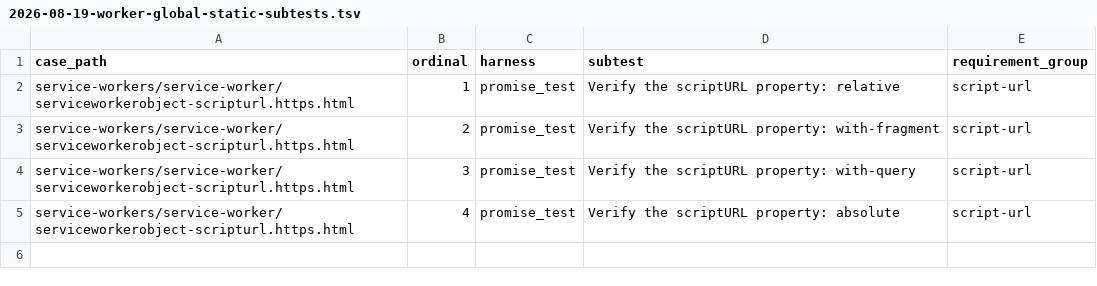
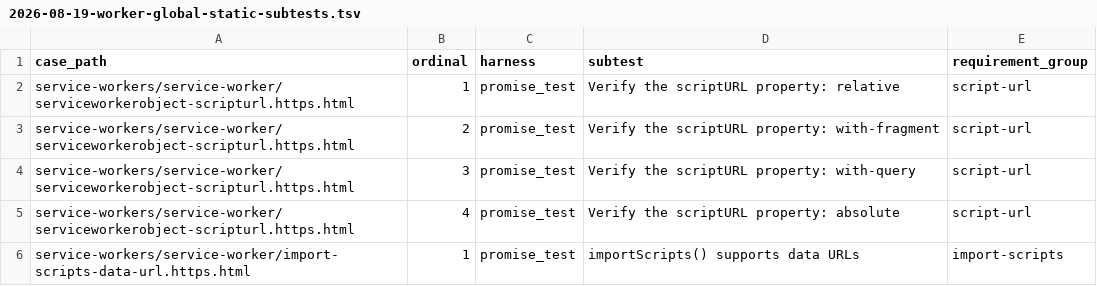
Before and after one commit to leizongmin/ZeroWeb, a TSV file: docs/goal/service-workers/evidence/2026-08-19-worker-global-static-subtests.tsv, drawn as a sheet; the diff names each change by its address in the sheet, - before the commit and + after, or states it on an @@ line.

```diff
--- a/docs/goal/service-workers/evidence/2026-08-19-worker-global-static-subtests.tsv
+++ b/docs/goal/service-workers/evidence/2026-08-19-worker-global-static-subtests.tsv
+row 6: service-workers/service-worker/import-scripts-data-url.https.html | 1 | promise_test | importScripts() supports data URLs | import-scripts
```
Also changed, not shown: docs/goal/service-workers/evidence/2026-08-19-worker-global-import-review.tsv, docs/goal/service-workers/evidence/2026-08-19-worker-global-static-assets.tsv, 27 other files.
